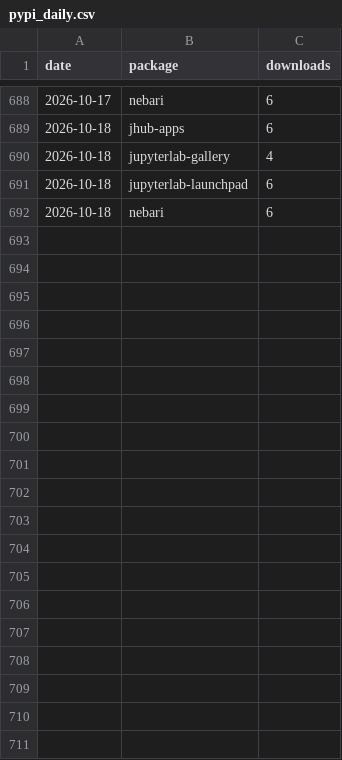
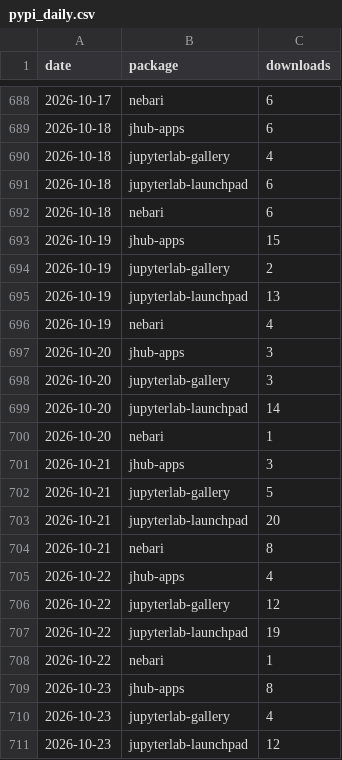
Before and after one commit to khuyentran1401/oss-metrics, a CSV file: data/pypi_daily.csv, drawn as a sheet; only a part is shown, gaps mark what is left out; the diff covers the shown part only; the diff names each change by its address in the sheet, - before the commit and + after, or states it on an @@ line.

```diff
--- a/data/pypi_daily.csv
+++ b/data/pypi_daily.csv
+row 693: 2026-10-19 | jhub-apps | 15
+row 694: 2026-10-19 | jupyterlab-gallery | 2
+row 695: 2026-10-19 | jupyterlab-launchpad | 13
+row 696: 2026-10-19 | nebari | 4
+row 697: 2026-10-20 | jhub-apps | 3
+row 698: 2026-10-20 | jupyterlab-gallery | 3
+row 699: 2026-10-20 | jupyterlab-launchpad | 14
+row 700: 2026-10-20 | nebari | 1
+row 701: 2026-10-21 | jhub-apps | 3
+row 702: 2026-10-21 | jupyterlab-gallery | 5
+row 703: 2026-10-21 | jupyterlab-launchpad | 20
+row 704: 2026-10-21 | nebari | 8
+row 705: 2026-10-22 | jhub-apps | 4
+row 706: 2026-10-22 | jupyterlab-gallery | 12
+row 707: 2026-10-22 | jupyterlab-launchpad | 19
+row 708: 2026-10-22 | nebari | 1
+row 709: 2026-10-23 | jhub-apps | 8
+row 710: 2026-10-23 | jupyterlab-gallery | 4
+row 711: 2026-10-23 | jupyterlab-launchpad | 12
```
Also changed, not shown: 9 added rows elsewhere in this file, data/conda_downloads.csv, data/container_pulls.csv, 3 other files.
